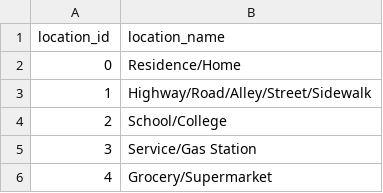
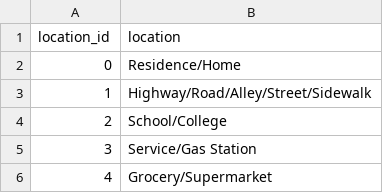
Before and after one commit to evacs/Project-3, a CSV file: ETL/data/locations.csv (was resources/location.csv), drawn as a sheet; only a part is shown.

```diff
--- a/resources/location.csv
+++ b/ETL/data/locations.csv
@@ -1,2 +1,2 @@
-location_id,location_name
+location_id,location
 0,Residence/Home
```
Also changed, not shown: 5 other files.
